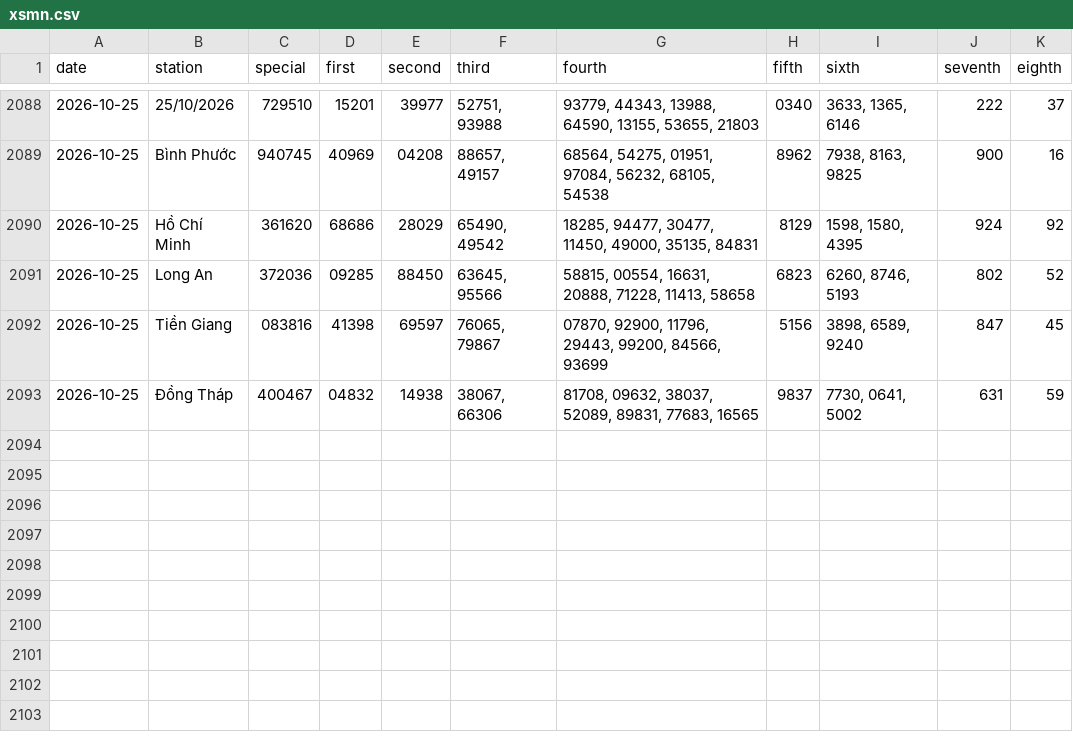
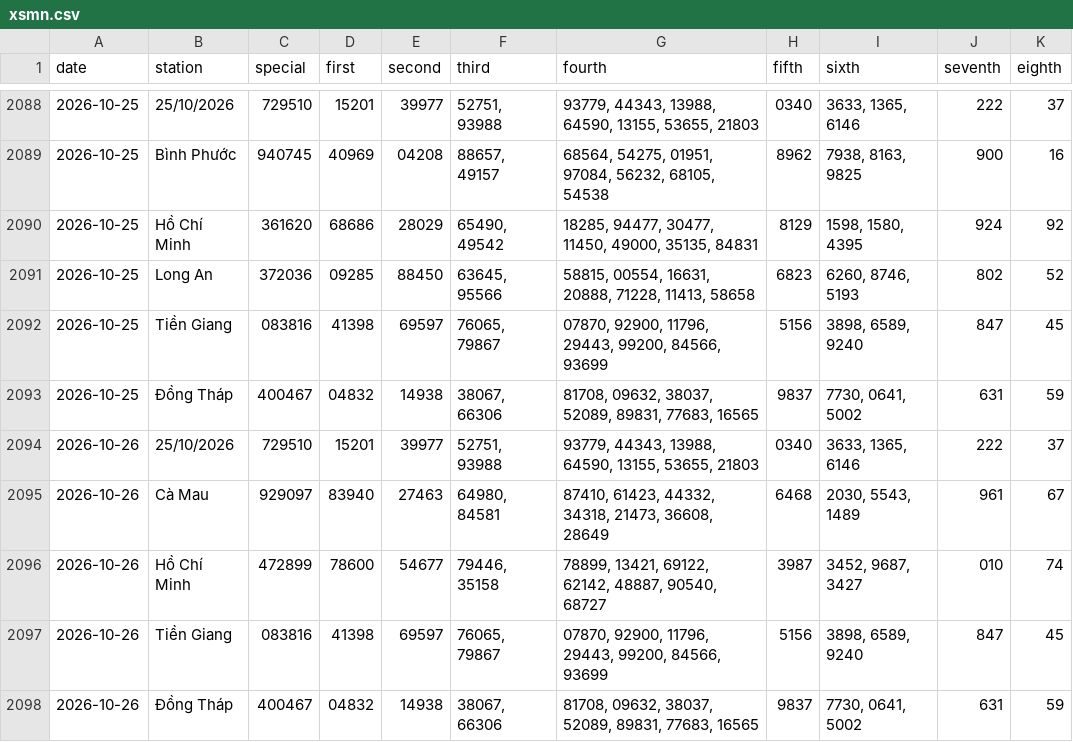
Before and after one commit to tuanseo5t-alt/xsmn-xsmt, a CSV file: data/xsmn/xsmn.csv, drawn as a sheet; only a part is shown, gaps mark what is left out; the diff names each change by its address in the sheet, - before the commit and + after, or states it on an @@ line.

```diff
--- a/data/xsmn/xsmn.csv
+++ b/data/xsmn/xsmn.csv
+row 2094: 2026-10-26 | 25/10/2026 | 729510 | 15201 | 39977 | 52751, 93988 | 93779, 44343, 13988, 64590, 13155, 53655, 21803 | 0340 | 3633, 1365, 6146 | 222 | 37
+row 2095: 2026-10-26 | Cà Mau | 929097 | 83940 | 27463 | 64980, 84581 | 87410, 61423, 44332, 34318, 21473, 36608, 28649 | 6468 | 2030, 5543, 1489 | 961 | 67
+row 2096: 2026-10-26 | Hồ Chí Minh | 472899 | 78600 | 54677 | 79446, 35158 | 78899, 13421, 69122, 62142, 48887, 90540, 68727 | 3987 | 3452, 9687, 3427 | 010 | 74
+row 2097: 2026-10-26 | Tiền Giang | 083816 | 41398 | 69597 | 76065, 79867 | 07870, 92900, 11796, 29443, 99200, 84566, 93699 | 5156 | 3898, 6589, 9240 | 847 | 45
+row 2098: 2026-10-26 | Đồng Tháp | 400467 | 04832 | 14938 | 38067, 66306 | 81708, 09632, 38037, 52089, 89831, 77683, 16565 | 9837 | 7730, 0641, 5002 | 631 | 59
```
Also changed, not shown: data/xsmn/xsmn-2-digits.csv, data/xsmn/xsmn-sparse.csv, 10 other files.
